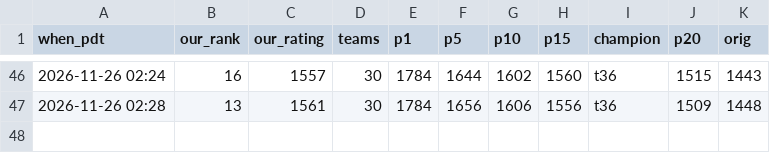
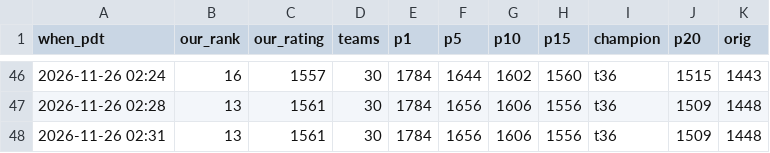
Before and after one commit to terryvanbelle/battlecode25b-vibe, a CSV file: progress/replica-elo.csv, drawn as a sheet; only a part is shown, gaps mark what is left out.

```diff
--- a/progress/replica-elo.csv
+++ b/progress/replica-elo.csv
@@ -47 +47,2 @@ when_pdt,our_rank,our_rating,teams,p1,p5,p10,p15,champion,p20,orig
 2026-11-26 02:28,13,1561,30,1784,1656,1606,1556,t36,1509,1448
+2026-11-26 02:31,13,1561,30,1784,1656,1606,1556,t36,1509,1448
```
Also changed, not shown: 24 other files.
